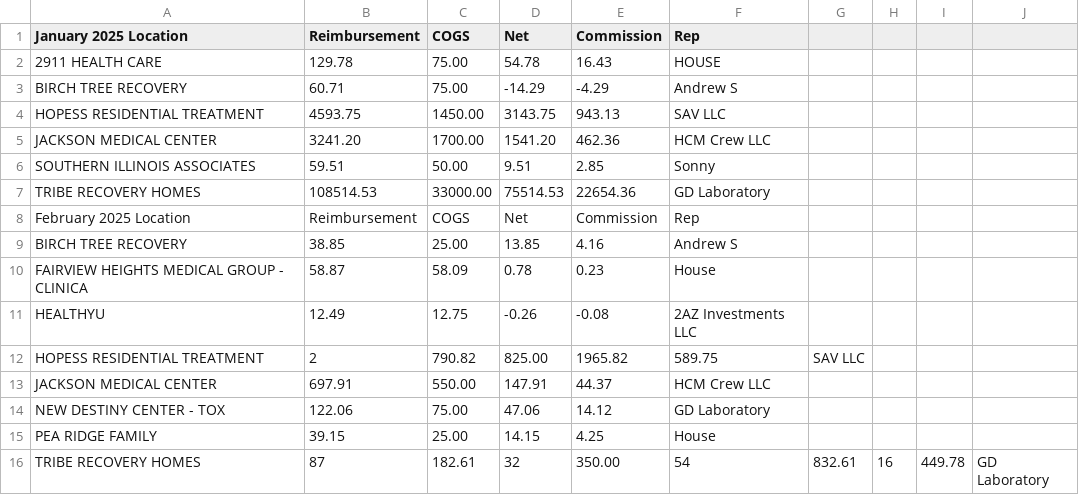
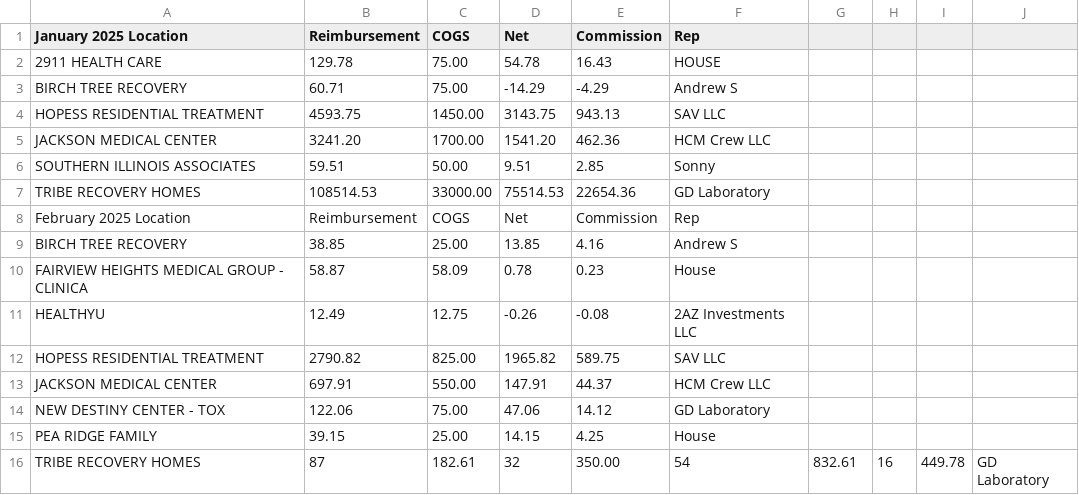
Before and after one commit to drsdass/rep-portal, a CSV file: data.csv, drawn as a sheet; removed rows and columns are numbered as before the commit, all else as after; the diff names each change by its address in the sheet, - before the commit and + after, or states it on an @@ line.

Commit message:
Update data.csv

```diff
--- a/data.csv
+++ b/data.csv
-row 12: HOPESS RESIDENTIAL TREATMENT | 2 | 790.82 | 825.00 | 1965.82 | 589.75 | SAV LLC
+row 12: HOPESS RESIDENTIAL TREATMENT | 2790.82 | 825.00 | 1965.82 | 589.75 | SAV LLC
```
